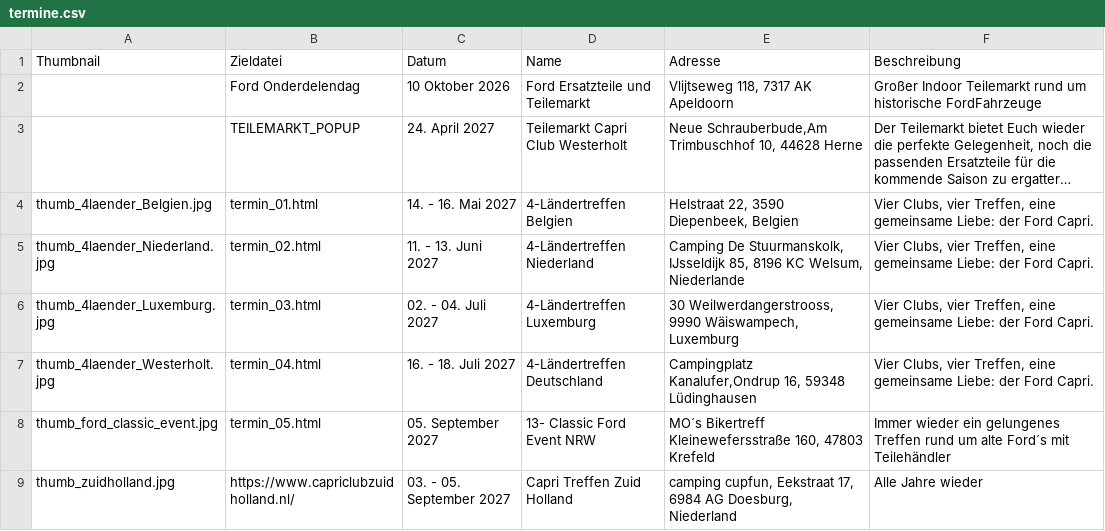
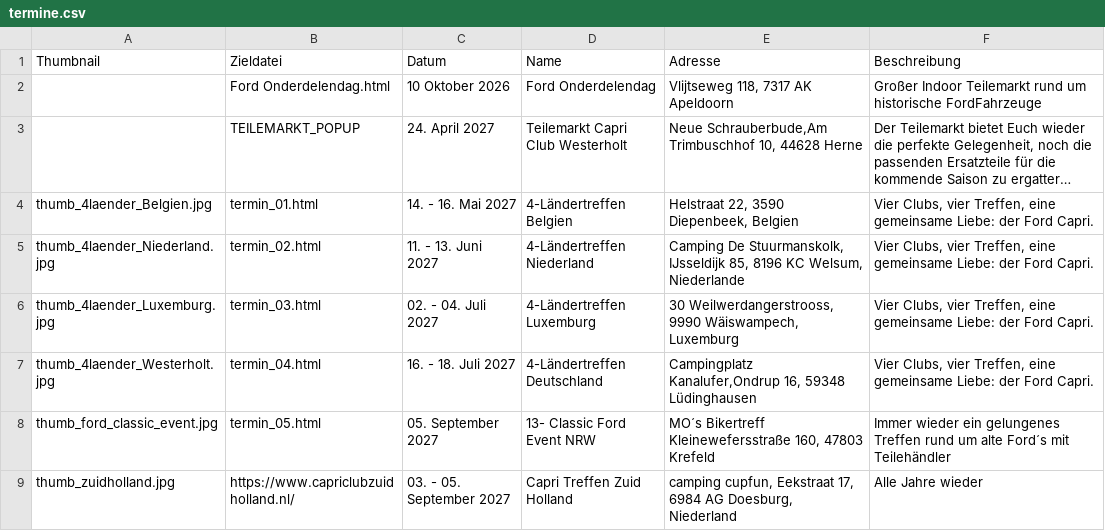
Before and after one commit to werksturbo/capri-club-westerholt, a CSV file: data/termine/termine.csv, drawn as a sheet; long unchanged cells end in …; the diff names each change by its address in the sheet, - before the commit and + after, or states it on an @@ line.

Commit message:
Update termine.csv

```diff
--- a/data/termine/termine.csv
+++ b/data/termine/termine.csv
-B2 (Zieldatei): Ford Onderdelendag
+B2 (Zieldatei): Ford Onderdelendag.html
-D2 (Name): Ford Ersatzteile und Teilemarkt
+D2 (Name): Ford Onderdelendag
```
